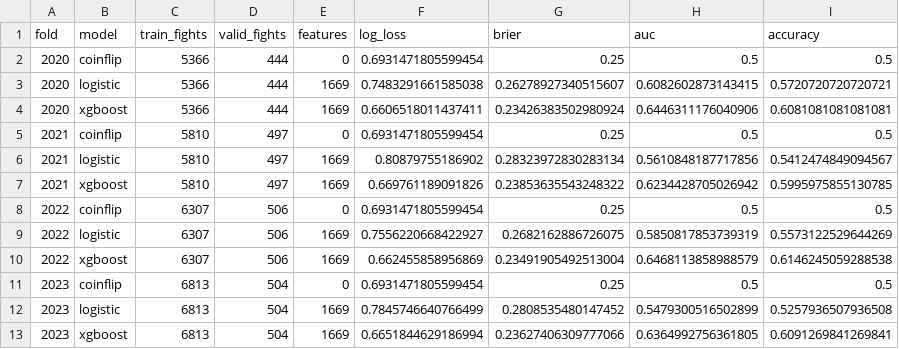
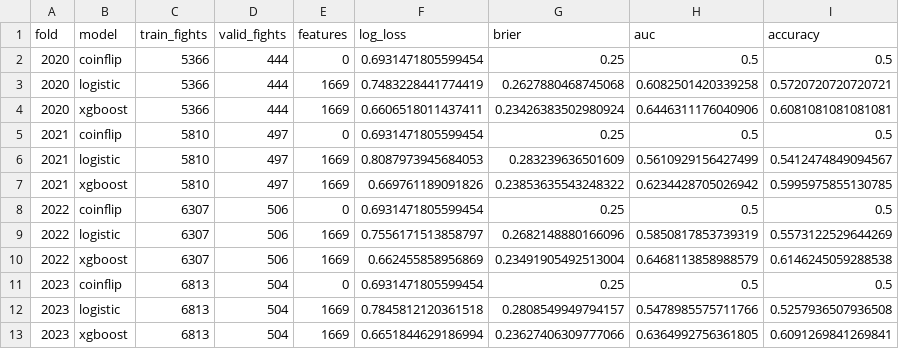
Before and after one commit to ChrisEsau/ufc-ai-clv-tracker, a CSV file: data/research/raw_signal_discovery_v1/development_metrics.csv, drawn as a sheet.

```diff
--- a/data/research/raw_signal_discovery_v1/development_metrics.csv
+++ b/data/research/raw_signal_discovery_v1/development_metrics.csv
@@ -2,12 +2,12 @@ fold,model,train_fights,valid_fights,features,log_loss,brier,auc,accuracy
 2020,coinflip,5366,444,0,0.6931471805599454,0.25,0.5,0.5
-2020,logistic,5366,444,1669,0.7483291661585038,0.26278927340515607,0.6082602873143415,0.5720720720720721
+2020,logistic,5366,444,1669,0.7483228441774419,0.2627880468745068,0.6082501420339258,0.5720720720720721
 2020,xgboost,5366,444,1669,0.6606518011437411,0.23426383502980924,0.6446311176040906,0.6081081081081081
 2021,coinflip,5810,497,0,0.6931471805599454,0.25,0.5,0.5
-2021,logistic,5810,497,1669,0.80879755186902,0.28323972830283134,0.5610848187717856,0.5412474849094567
+2021,logistic,5810,497,1669,0.8087973945684053,0.283239636501609,0.5610929156427499,0.5412474849094567
 2021,xgboost,5810,497,1669,0.669761189091826,0.23853635543248322,0.6234428705026942,0.5995975855130785
 2022,coinflip,6307,506,0,0.6931471805599454,0.25,0.5,0.5
-2022,logistic,6307,506,1669,0.7556220668422927,0.2682162886726075,0.5850817853739319,0.5573122529644269
+2022,logistic,6307,506,1669,0.7556171513858797,0.2682148880166096,0.5850817853739319,0.5573122529644269
 2022,xgboost,6307,506,1669,0.662455858956869,0.23491905492513004,0.6468113858988579,0.6146245059288538
 2023,coinflip,6813,504,0,0.6931471805599454,0.25,0.5,0.5
-2023,logistic,6813,504,1669,0.7845746640766499,0.2808535480147452,0.5479300516502899,0.5257936507936508
+2023,logistic,6813,504,1669,0.7845812120361518,0.2808549949794157,0.5478985575711766,0.5257936507936508
 2023,xgboost,6813,504,1669,0.6651844629186994,0.23627406309777066,0.6364992756361805,0.6091269841269841
```
Also changed, not shown: data/research/raw_signal_discovery_v1/development_predictions.csv, 9 other files.
